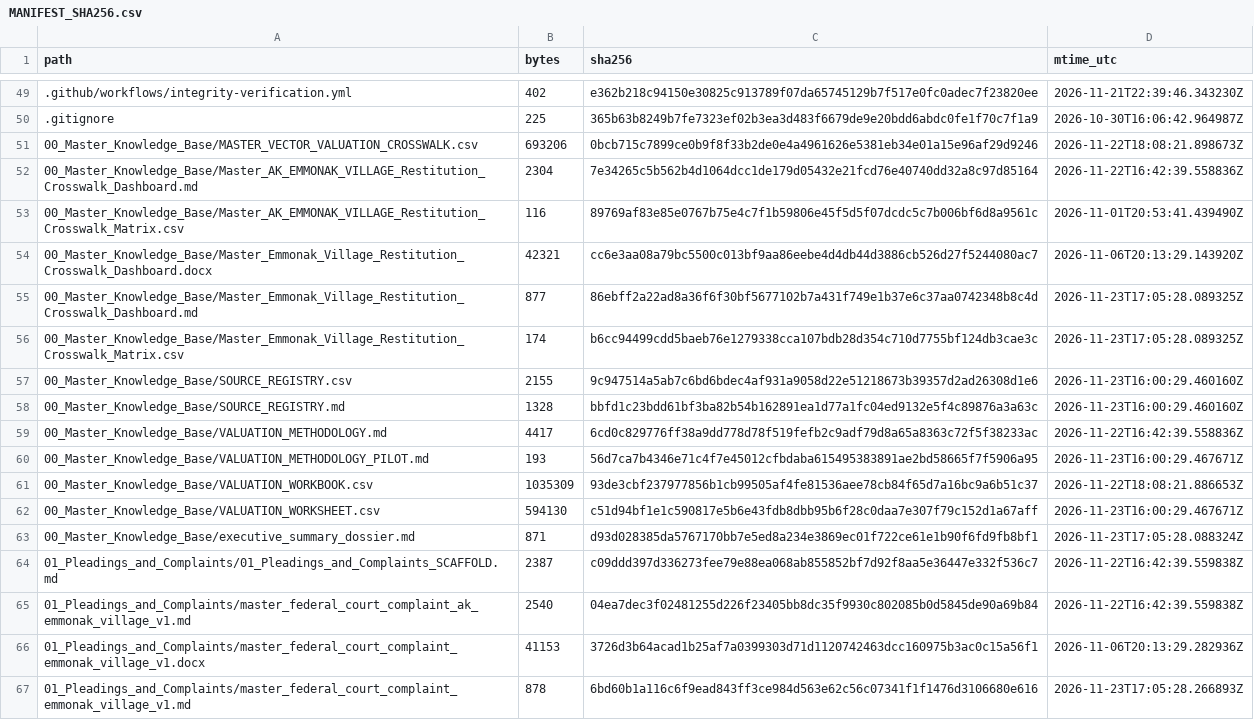
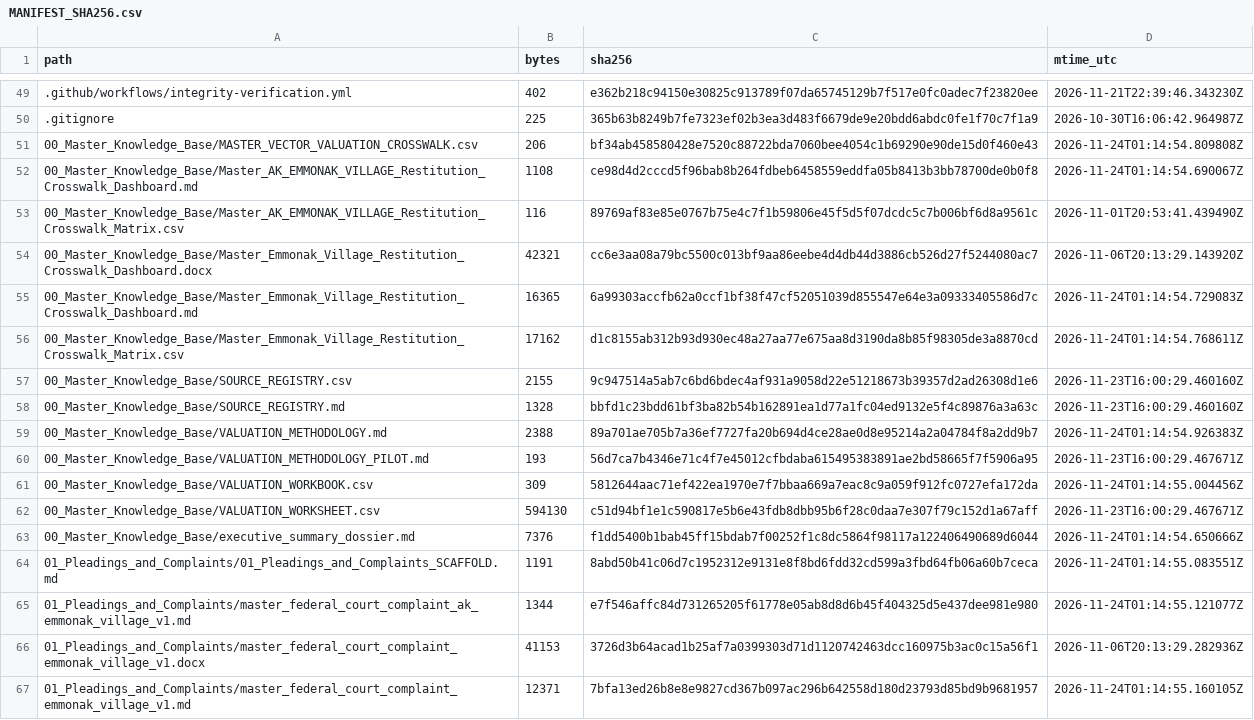
Before and after one commit to GlobalRestitutionAlliance/turtle-island-us-ak-emmonak-village-master-litigation, a CSV file: 99_Archives_and_Manifests/MANIFEST_SHA256.csv, drawn as a sheet; only a part is shown, gaps mark what is left out; the diff covers the shown part only.

```diff
--- a/99_Archives_and_Manifests/MANIFEST_SHA256.csv
+++ b/99_Archives_and_Manifests/MANIFEST_SHA256.csv
@@ -50,18 +50,18 @@ path,bytes,sha256,mtime_utc
 .gitignore,225,365b63b8249b7fe7323ef02b3ea3d483f6679de9e20bdd6abdc0fe1f70c7f1a9,2026-10-30T16:06:42.964987Z
-00_Master_Knowledge_Base/MASTER_VECTOR_VALUATION_CROSSWALK.csv,693206,0bcb715c7899ce0b9f8f33b2de0e4a4961626e5381eb34e01a15e96af29d9246,2026-11-22T18:08:21.898673Z
-00_Master_Knowledge_Base/Master_AK_EMMONAK_VILLAGE_Restitution_Crosswalk_Dashboard.md,2304,7e34265c5b562b4d1064dcc1de179d05432e21fcd76e40740dd32a8c97d85164,2026-11-22T16:42:39.558836Z
+00_Master_Knowledge_Base/MASTER_VECTOR_VALUATION_CROSSWALK.csv,206,bf34ab458580428e7520c88722bda7060bee4054c1b69290e90de15d0f460e43,2026-11-24T01:14:54.809808Z
+00_Master_Knowledge_Base/Master_AK_EMMONAK_VILLAGE_Restitution_Crosswalk_Dashboard.md,1108,ce98d4d2cccd5f96bab8b264fdbeb6458559eddfa05b8413b3bb78700de0b0f8,2026-11-24T01:14:54.690067Z
 00_Master_Knowledge_Base/Master_AK_EMMONAK_VILLAGE_Restitution_Crosswalk_Matrix.csv,116,89769af83e85e0767b75e4c7f1b59806e45f5d5f07dcdc5c7b006bf6d8a9561c,2026-11-01T20:53:41.439490Z
 00_Master_Knowledge_Base/Master_Emmonak_Village_Restitution_Crosswalk_Dashboard.docx,42321,cc6e3aa08a79bc5500c013bf9aa86eebe4d4db44d3886cb526d27f5244080ac7,2026-11-06T20:13:29.143920Z
-00_Master_Knowledge_Base/Master_Emmonak_Village_Restitution_Crosswalk_Dashboard.md,877,86ebff2a22ad8a36f6f30bf5677102b7a431f749e1b37e6c37aa0742348b8c4d,2026-11-23T17:05:28.089325Z
-00_Master_Knowledge_Base/Master_Emmonak_Village_Restitution_Crosswalk_Matrix.csv,174,b6cc94499cdd5baeb76e1279338cca107bdb28d354c710d7755bf124db3cae3c,2026-11-23T17:05:28.089325Z
+00_Master_Knowledge_Base/Master_Emmonak_Village_Restitution_Crosswalk_Dashboard.md,16365,6a99303accfb62a0ccf1bf38f47cf52051039d855547e64e3a09333405586d7c,2026-11-24T01:14:54.729083Z
+00_Master_Knowledge_Base/Master_Emmonak_Village_Restitution_Crosswalk_Matrix.csv,17162,d1c8155ab312b93d930ec48a27aa77e675aa8d3190da8b85f98305de3a8870cd,2026-11-24T01:14:54.768611Z
 00_Master_Knowledge_Base/SOURCE_REGISTRY.csv,2155,9c947514a5ab7c6bd6bdec4af931a9058d22e51218673b39357d2ad26308d1e6,2026-11-23T16:00:29.460160Z
 00_Master_Knowledge_Base/SOURCE_REGISTRY.md,1328,bbfd1c23bdd61bf3ba82b54b162891ea1d77a1fc04ed9132e5f4c89876a3a63c,2026-11-23T16:00:29.460160Z
-00_Master_Knowledge_Base/VALUATION_METHODOLOGY.md,4417,6cd0c829776ff38a9dd778d78f519fefb2c9adf79d8a65a8363c72f5f38233ac,2026-11-22T16:42:39.558836Z
+00_Master_Knowledge_Base/VALUATION_METHODOLOGY.md,2388,89a701ae705b7a36ef7727fa20b694d4ce28ae0d8e95214a2a04784f8a2dd9b7,2026-11-24T01:14:54.926383Z
 00_Master_Knowledge_Base/VALUATION_METHODOLOGY_PILOT.md,193,56d7ca7b4346e71c4f7e45012cfbdaba615495383891ae2bd58665f7f5906a95,2026-11-23T16:00:29.467671Z
-00_Master_Knowledge_Base/VALUATION_WORKBOOK.csv,1035309,93de3cbf237977856b1cb99505af4fe81536aee78cb84f65d7a16bc9a6b51c37,2026-11-22T18:08:21.886653Z
+00_Master_Knowledge_Base/VALUATION_WORKBOOK.csv,309,5812644aac71ef422ea1970e7f7bbaa669a7eac8c9a059f912fc0727efa172da,2026-11-24T01:14:55.004456Z
 00_Master_Knowledge_Base/VALUATION_WORKSHEET.csv,594130,c51d94bf1e1c590817e5b6e43fdb8dbb95b6f28c0daa7e307f79c152d1a67aff,2026-11-23T16:00:29.467671Z
-00_Master_Knowledge_Base/executive_summary_dossier.md,871,d93d028385da5767170bb7e5ed8a234e3869ec01f722ce61e1b90f6fd9fb8bf1,2026-11-23T17:05:28.088324Z
-01_Pleadings_and_Complaints/01_Pleadings_and_Complaints_SCAFFOLD.md,2387,c09ddd397d336273fee79e88ea068ab855852bf7d92f8aa5e36447e332f536c7,2026-11-22T16:42:39.559838Z
-01_Pleadings_and_Complaints/master_federal_court_complaint_ak_emmonak_village_v1.md,2540,04ea7dec3f02481255d226f23405bb8dc35f9930c802085b0d5845de90a69b84,2026-11-22T16:42:39.559838Z
+00_Master_Knowledge_Base/executive_summary_dossier.md,7376,f1dd5400b1bab45ff15bdab7f00252f1c8dc5864f98117a122406490689d6044,2026-11-24T01:14:54.650666Z
+01_Pleadings_and_Complaints/01_Pleadings_and_Complaints_SCAFFOLD.md,1191,8abd50b41c06d7c1952312e9131e8f8bd6fdd32cd599a3fbd64fb06a60b7ceca,2026-11-24T01:14:55.083551Z
+01_Pleadings_and_Complaints/master_federal_court_complaint_ak_emmonak_village_v1.md,1344,e7f546affc84d731265205f61778e05ab8d8d6b45f404325d5e437dee981e980,2026-11-24T01:14:55.121077Z
 01_Pleadings_and_Complaints/master_federal_court_complaint_emmonak_village_v1.docx,41153,3726d3b64acad1b25af7a0399303d71d1120742463dcc160975b3ac0c15a56f1,2026-11-06T20:13:29.282936Z
-01_Pleadings_and_Complaints/master_federal_court_complaint_emmonak_village_v1.md,878,6bd60b1a116c6f9ead843ff3ce984d563e62c56c07341f1f1476d3106680e616,2026-11-23T17:05:28.266893Z
+01_Pleadings_and_Complaints/master_federal_court_complaint_emmonak_village_v1.md,12371,7bfa13ed26b8e8e9827cd367b097ac296b642558d180d23793d85bd9b9681957,2026-11-24T01:14:55.160105Z
```
Also changed, not shown: 80 edited cells elsewhere in this file, 37 other files.
